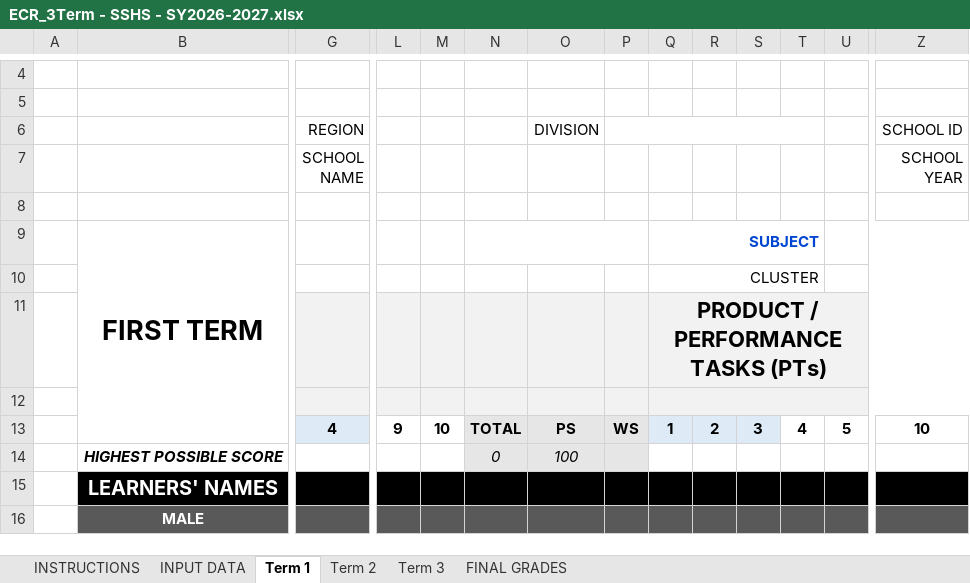
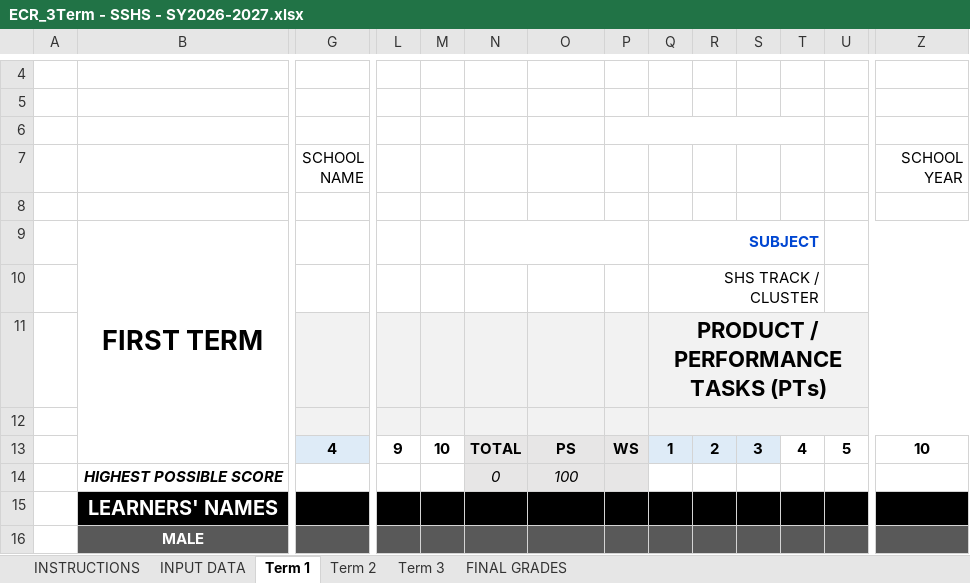
Before and after one commit to Shizukesasss/EduScan, an Excel workbook: backend/templates/SUBJECT CLASS RECORDS/ECR_3Term - SSHS - SY2026-2027.xlsx, sheet Term 1, drawn as a sheet; only a part is shown, gaps mark what is left out; values as stored, in another font and other column widths than the file's, no borders; charts and pictures and conditional formats not drawn; rows hold the shown columns only; the diff names each change by its address in the sheet, - before the commit and + after, or states it on an @@ line.

```diff
--- a/backend/templates/SUBJECT CLASS RECORDS/ECR_3Term - SSHS - SY2026-2027.xlsx (sheet Term 1)
+++ b/backend/templates/SUBJECT CLASS RECORDS/ECR_3Term - SSHS - SY2026-2027.xlsx (sheet Term 1)
-row 6:  |  | REGION |  |  |  | DIVISION |  |  |  |  |  |  | SCHOOL ID
+row 6: (empty)
-Q10: CLUSTER
+Q10: SHS TRACK / CLUSTER
```
Also changed, not shown: sheet INPUT DATA, sheet Term 3, sheet Term 2, formulas that keep their value, backend/templates/UPDATED CLASS RECORD/ECR_3Term - SSHS - SY2026-2027.xlsx, 37 other files.
